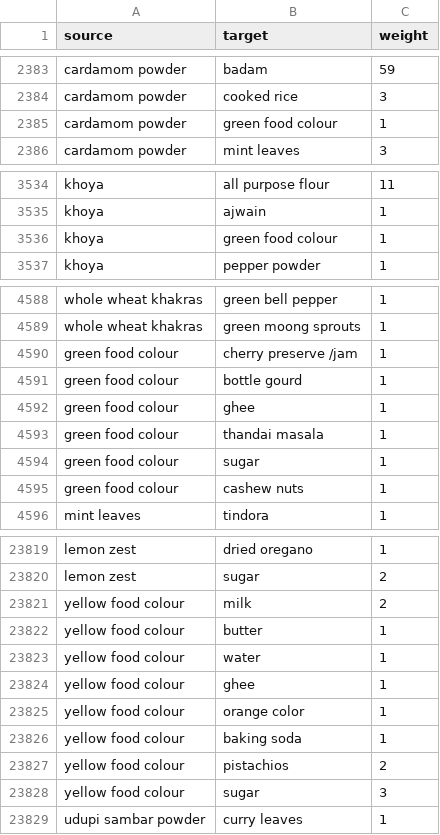
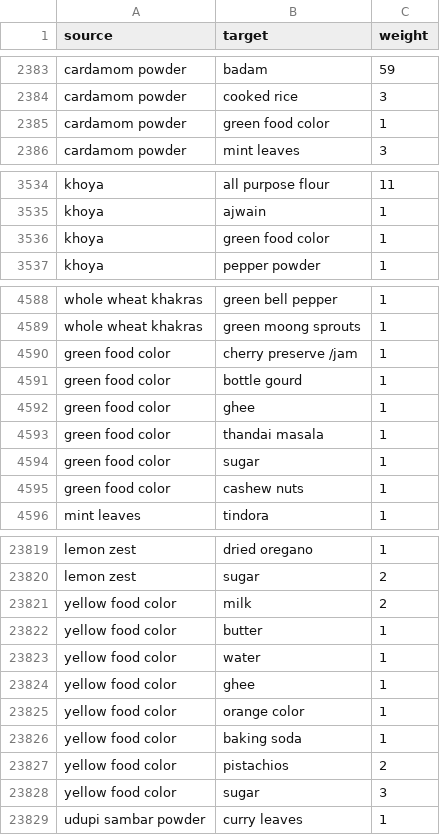
Before and after one commit to Kiruthees/ID5080_TheGreatIndianPalate, a CSV file: members/mizal/edges_5.0.2_(ingredient_projection).csv, drawn as a sheet; only a part is shown, gaps mark what is left out; the diff covers the shown part only.

Commit message:
add mizal's parts

```diff
--- a/members/mizal/edges_5.0.2_(ingredient_projection).csv
+++ b/members/mizal/edges_5.0.2_(ingredient_projection).csv
@@ -2384,3 +2384,3 @@ cardamom powder,badam,59
 cardamom powder,cooked rice,3
-cardamom powder,green food colour,1
+cardamom powder,green food color,1
 cardamom powder,mint leaves,3
@@ -3535,3 +3535,3 @@ khoya,all purpose flour,11
 khoya,ajwain,1
-khoya,green food colour,1
+khoya,green food color,1
 khoya,pepper powder,1
@@ -4589,8 +4589,8 @@ whole wheat khakras,green bell pepper,1
 whole wheat khakras,green moong sprouts,1
-green food colour,cherry preserve /jam,1
-green food colour,bottle gourd,1
-green food colour,ghee,1
-green food colour,thandai masala,1
-green food colour,sugar,1
-green food colour,cashew nuts,1
+green food color,cherry preserve /jam,1
+green food color,bottle gourd,1
+green food color,ghee,1
+green food color,thandai masala,1
+green food color,sugar,1
+green food color,cashew nuts,1
 mint leaves,tindora,1
@@ -23820,10 +23820,10 @@ lemon zest,dried oregano,1
 lemon zest,sugar,2
-yellow food colour,milk,2
-yellow food colour,butter,1
-yellow food colour,water,1
-yellow food colour,ghee,1
-yellow food colour,orange color,1
-yellow food colour,baking soda,1
-yellow food colour,pistachios,2
-yellow food colour,sugar,3
+yellow food color,milk,2
+yellow food color,butter,1
+yellow food color,water,1
+yellow food color,ghee,1
+yellow food color,orange color,1
+yellow food color,baking soda,1
+yellow food color,pistachios,2
+yellow food color,sugar,3
 udupi sambar powder,curry leaves,1
```
Also changed, not shown: 9 edited cells elsewhere in this file, common/data_processed/edges_6.0.csv, common/data_processed/edges_intermediate.csv, 28 other files.
